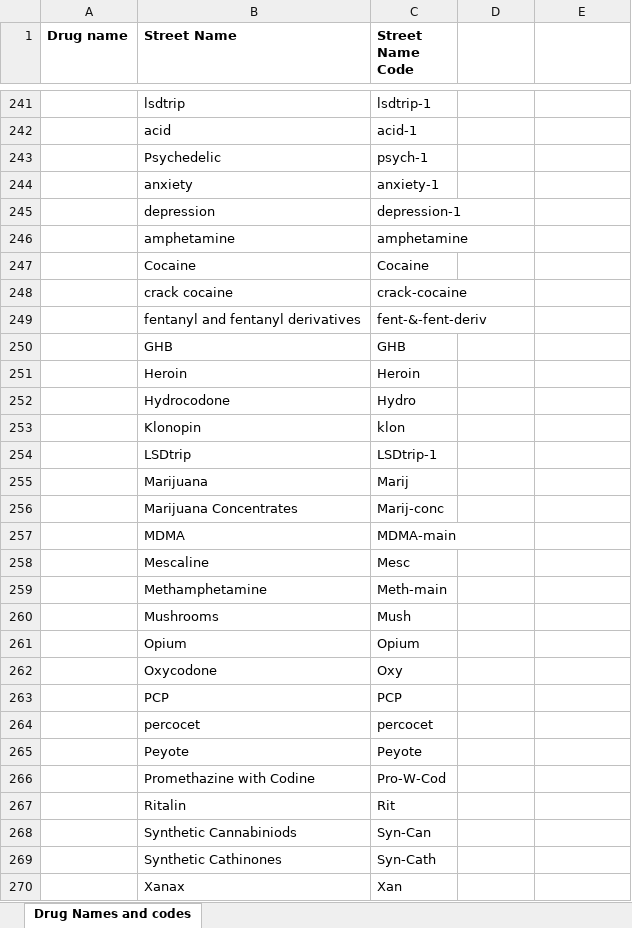
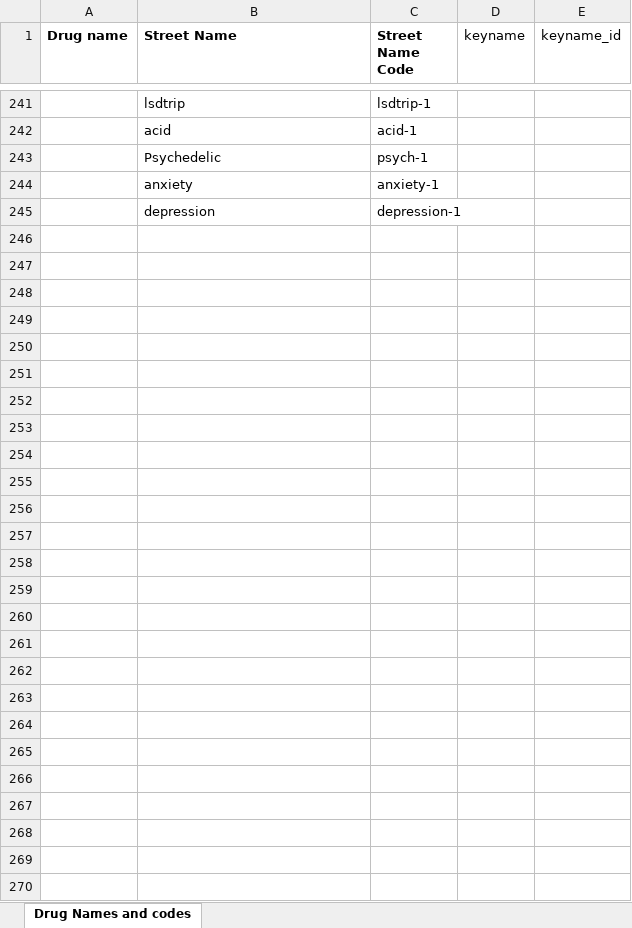
Before and after one commit to Tianyi-Billy-Ma/SEP, an Excel workbook: lmolina3/src/utils/codes.xlsx, sheet Drug Names and codes, drawn as a sheet; only a part is shown, gaps mark what is left out; values as stored, in another font and other column widths than the file's, no borders; charts and pictures and conditional formats not drawn; the diff covers the shown part only; the diff names each change by its address in the sheet, - before the commit and + after, or states it on an @@ line.

```diff
--- a/lmolina3/src/utils/codes.xlsx (sheet Drug Names and codes)
+++ b/lmolina3/src/utils/codes.xlsx (sheet Drug Names and codes)
-D1: (empty)
+D1: keyname
-E1: (empty)
+E1: keyname_id
-row 246:  | amphetamine | amphetamine
-row 247:  | Cocaine | Cocaine
-row 248:  | crack cocaine | crack-cocaine
-row 249:  | fentanyl and fentanyl derivatives | fent-&-fent-deriv
-row 250:  | GHB | GHB
-row 251:  | Heroin | Heroin
-row 252:  | Hydrocodone | Hydro
-row 253:  | Klonopin | klon
-row 254:  | LSDtrip | LSDtrip-1
-row 255:  | Marijuana | Marij
-row 256:  | Marijuana Concentrates | Marij-conc
-row 257:  | MDMA | MDMA-main
-row 258:  | Mescaline | Mesc
-row 259:  | Methamphetamine | Meth-main
-row 260:  | Mushrooms | Mush
-row 261:  | Opium | Opium
-row 262:  | Oxycodone | Oxy
-row 263:  | PCP | PCP
-row 264:  | percocet | percocet
-row 265:  | Peyote | Peyote
-row 266:  | Promethazine with Codine | Pro-W-Cod
-row 267:  | Ritalin | Rit
-row 268:  | Synthetic Cannabiniods | Syn-Can
-row 269:  | Synthetic Cathinones | Syn-Cath
-row 270:  | Xanax | Xan
```
Also changed, not shown: 50 edited cells elsewhere in this sheet, 30 other files.
